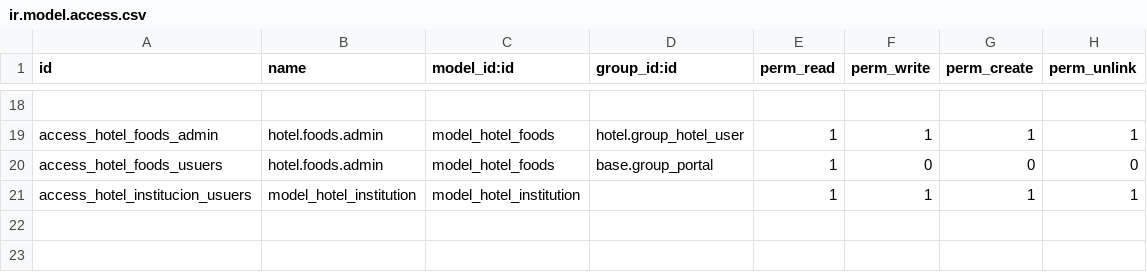
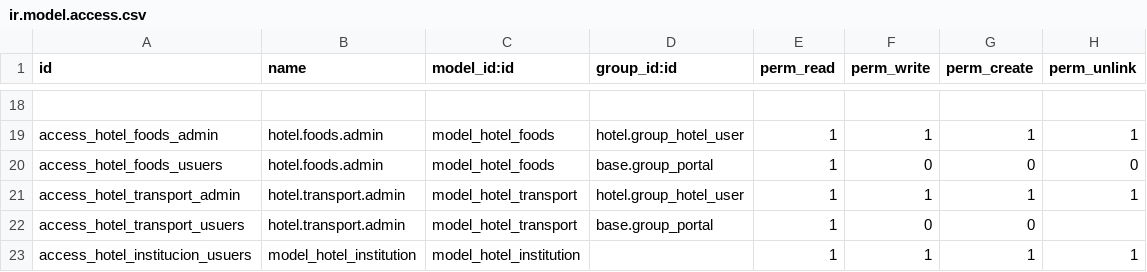
Before and after one commit to juventudproductivabicentenaria/vertical-hotel, a CSV file: hotel_reservation/security/ir.model.access.csv, drawn as a sheet; only a part is shown, gaps mark what is left out.

Commit message:
food page added, transport incoming

```diff
--- a/hotel_reservation/security/ir.model.access.csv
+++ b/hotel_reservation/security/ir.model.access.csv
@@ -20,2 +20,4 @@ access_hotel_foods_admin,hotel.foods.admin,model_hotel_foods,hotel.group_hotel_u
 access_hotel_foods_usuers,hotel.foods.admin,model_hotel_foods,base.group_portal,1,0,0,0
+access_hotel_transport_admin,hotel.transport.admin,model_hotel_transport,hotel.group_hotel_user,1,1,1,1
+access_hotel_transport_usuers,hotel.transport.admin,model_hotel_transport,base.group_portal,1,0,0,
 access_hotel_institucion_usuers,model_hotel_institution,model_hotel_institution,,1,1,1,1
```
Also changed, not shown: 6 other files.
